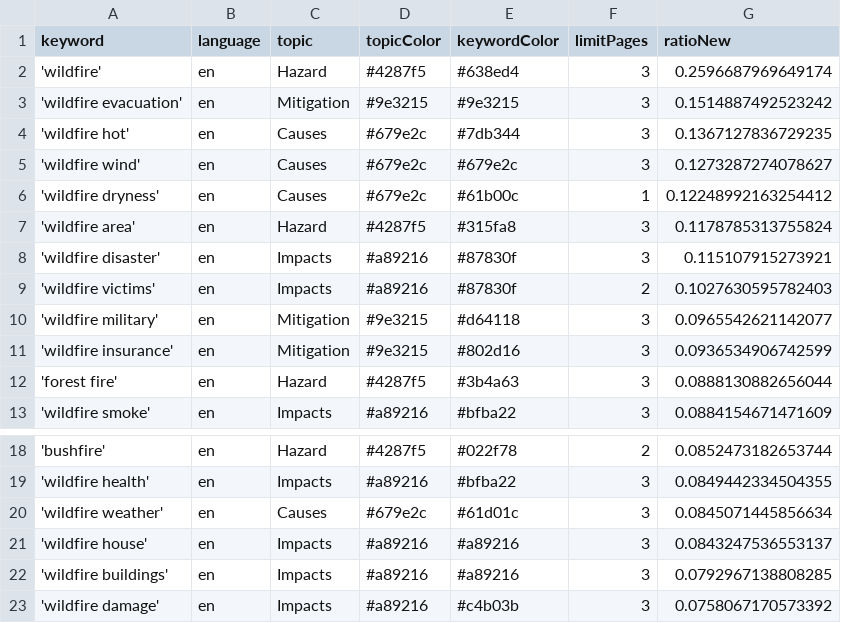
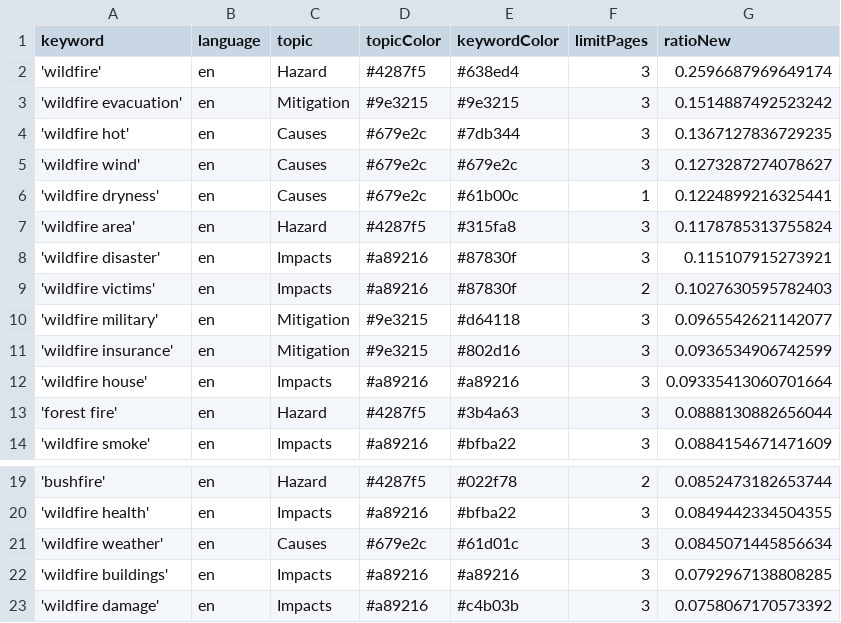
Before and after one commit to magaliekathrin-news/wildFire, a CSV file: keywords.csv, drawn as a sheet; only a part is shown, gaps mark what is left out.

```diff
--- a/keywords.csv
+++ b/keywords.csv
@@ -5,3 +5,3 @@ keyword,language,topic,topicColor,keywordColor,limitPages,ratioNew
 'wildfire wind',en,Causes,#679e2c,#679e2c,3,0.1273287274078627
-'wildfire dryness',en,Causes,#679e2c,#61b00c,1,0.12248992163254412
+'wildfire dryness',en,Causes,#679e2c,#61b00c,1,0.1224899216325441
 'wildfire area',en,Hazard,#4287f5,#315fa8,3,0.1178785313755824
@@ -11,2 +11,3 @@ keyword,language,topic,topicColor,keywordColor,limitPages,ratioNew
 'wildfire insurance',en,Mitigation,#9e3215,#802d16,3,0.0936534906742599
+'wildfire house',en,Impacts,#a89216,#a89216,3,0.09335413060701664
 'forest fire',en,Hazard,#4287f5,#3b4a63,3,0.0888130882656044
@@ -20,3 +21,2 @@ keyword,language,topic,topicColor,keywordColor,limitPages,ratioNew
 'wildfire weather',en,Causes,#679e2c,#61d01c,3,0.0845071445856634
-'wildfire house',en,Impacts,#a89216,#a89216,3,0.0843247536553137
 'wildfire buildings',en,Impacts,#a89216,#a89216,3,0.0792967138808285
```
Also changed, not shown: 2 other files.
